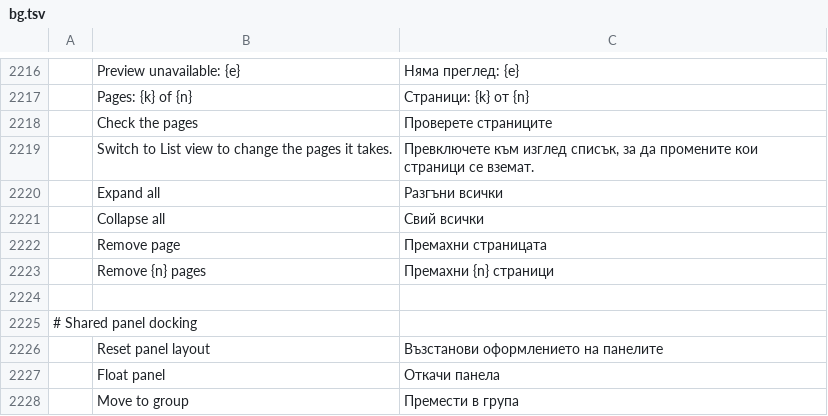
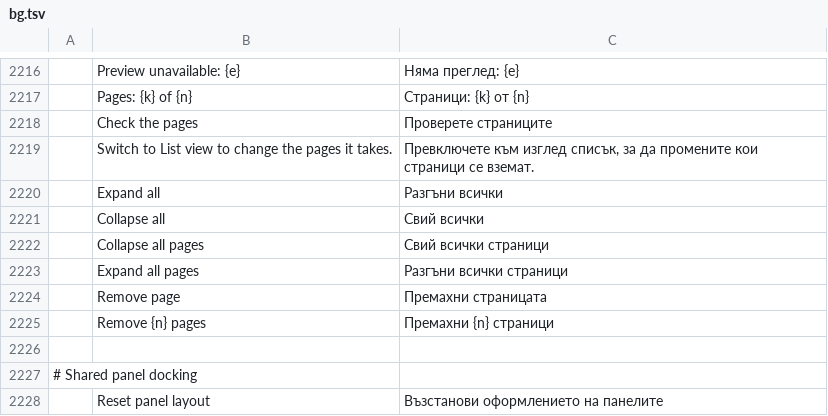
Before and after one commit to 0xPyAI/pdfcraft, a TSV file: crates/ui-egui/src/i18n/bg.tsv, drawn as a sheet; only a part is shown, gaps mark what is left out; the shorter side is filled out with more unchanged rows; the diff names each change by its address in the sheet, - before the commit and + after, or states it on an @@ line.

```diff
--- a/crates/ui-egui/src/i18n/bg.tsv
+++ b/crates/ui-egui/src/i18n/bg.tsv
+row 2222:  | Collapse all pages | Свий всички страници
+row 2223:  | Expand all pages | Разгъни всички страници
```
Also changed, not shown: crates/ui-egui/src/i18n/el.tsv, crates/ui-egui/src/i18n/kk.tsv, 24 other files.
